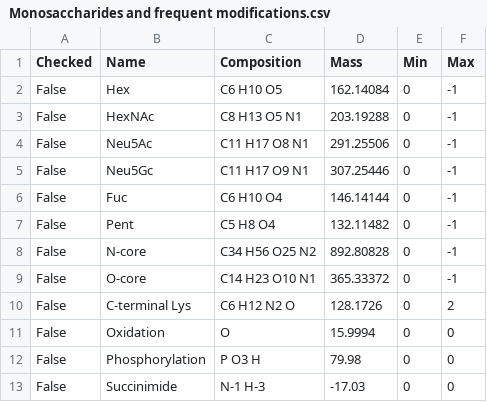
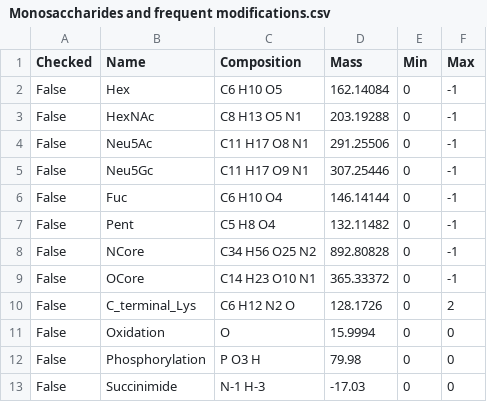
Before and after one commit to cdl-biosimilars/mofi, a CSV file: mofi/data/modifications/Monosaccharides and frequent modifications.csv, drawn as a sheet.

```diff
--- a/mofi/data/modifications/Monosaccharides and frequent modifications.csv
+++ b/mofi/data/modifications/Monosaccharides and frequent modifications.csv
@@ -7,5 +7,5 @@ False,Fuc,C6 H10 O4,146.14144,0,-1
 False,Pent,C5 H8 O4,132.11482,0,-1
-False,N-core,C34 H56 O25 N2,892.80828,0,-1
-False,O-core,C14 H23 O10 N1,365.33372,0,-1
-False,C-terminal Lys,C6 H12 N2 O,128.1726,0,2
+False,NCore,C34 H56 O25 N2,892.80828,0,-1
+False,OCore,C14 H23 O10 N1,365.33372,0,-1
+False,C_terminal_Lys,C6 H12 N2 O,128.1726,0,2
 False,Oxidation,O,15.9994,0,0
```
Also changed, not shown: mofi/data/glycans/Default mAB glycans.csv.
